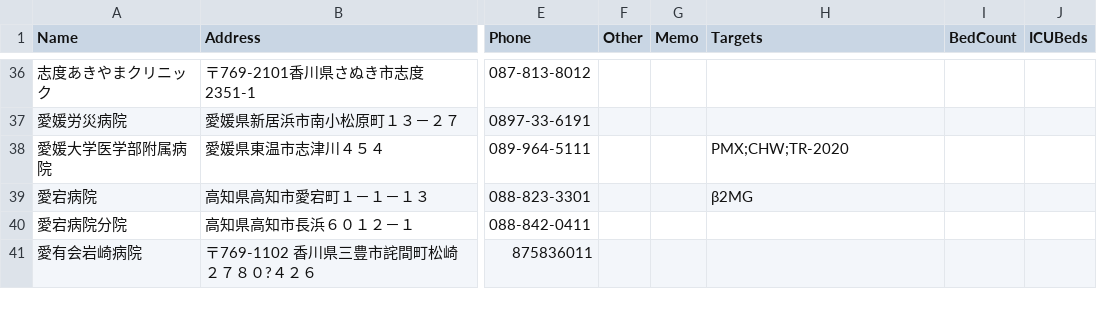
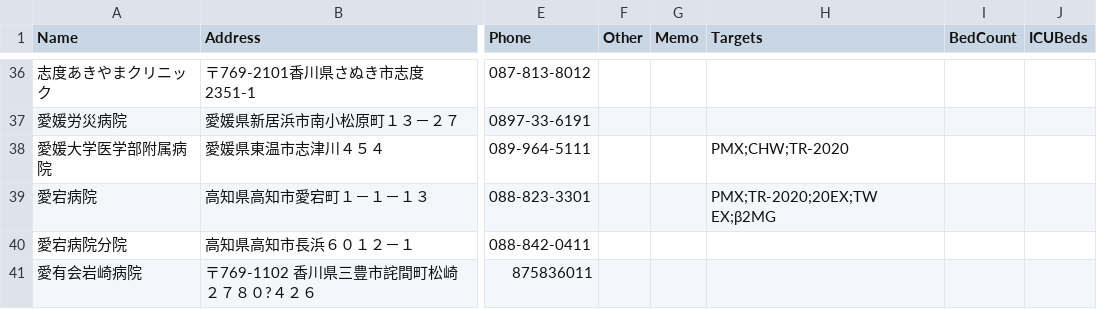
Before and after one commit to namishi9999-dot/hospital-manager, a CSV file: hospitals.csv, drawn as a sheet; only a part is shown, gaps mark what is left out; the diff names each change by its address in the sheet, - before the commit and + after, or states it on an @@ line.

Commit message:
Update hospitals.csv

```diff
--- a/hospitals.csv
+++ b/hospitals.csv
-H39 (Targets): β2MG
+H39 (Targets): PMX;TR-2020;20EX;TW EX;β2MG
```
